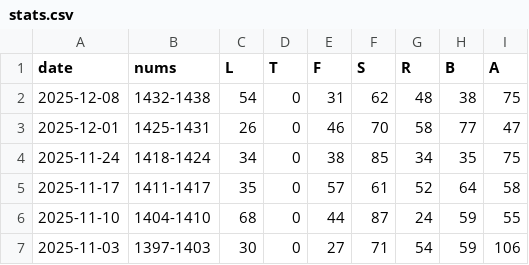
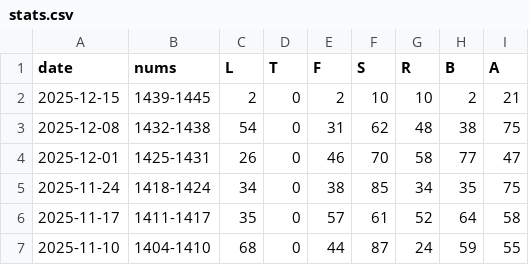
Before and after one commit to 1209090/wordle, a CSV file: stats.csv, drawn as a sheet; only a part is shown; the shorter side is filled out with more unchanged rows.

```diff
--- a/stats.csv
+++ b/stats.csv
@@ -1,2 +1,3 @@
 date,nums,L,T,F,S,R,B,A
+2025-12-15,1439-1445,2,0,2,10,10,2,21
 2025-12-08,1432-1438,54,0,31,62,48,38,75
```
Also changed, not shown: wordle.csv.
